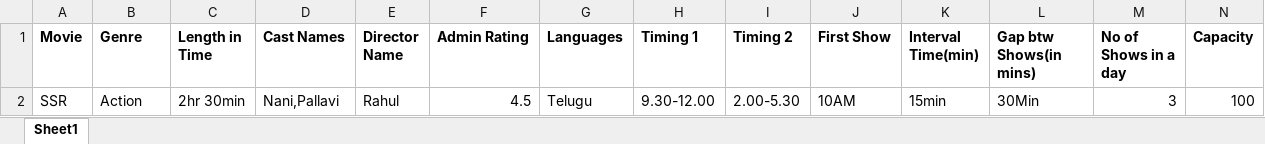
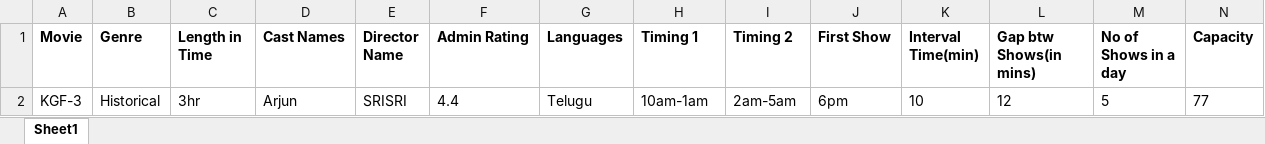
Before and after one commit to saicsk-deloitte/Python_Track, an Excel workbook: MAIN ASSIGNMENT/Movies.xlsx, sheet Sheet1, drawn as a sheet; only a part is shown; values as stored, in another font and other column widths than the file's, no borders; removed rows and columns are numbered as before the commit, all else as after; rows hold the shown columns only; the diff names each change by its address in the sheet, - before the commit and + after, or states it on an @@ line.

```diff
--- a/MAIN ASSIGNMENT/Movies.xlsx (sheet Sheet1)
+++ b/MAIN ASSIGNMENT/Movies.xlsx (sheet Sheet1)
-row 2: SSR | Action | 2hr 30min | Nani,Pallavi | Rahul | 4.5 | Telugu | 9.30-12.00 | 2.00-5.30 | 10AM | 15min | 30Min | 3 | 100
+row 2: KGF-3 | Historical | 3hr | Arjun | SRISRI | 4.4 | Telugu | 10am-1am | 2am-5am | 6pm | 10 | 12 | 5 | 77
```
Also changed, not shown: MAIN ASSIGNMENT/revised.xlsx, 1 other file.
